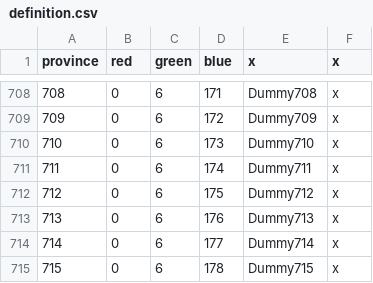
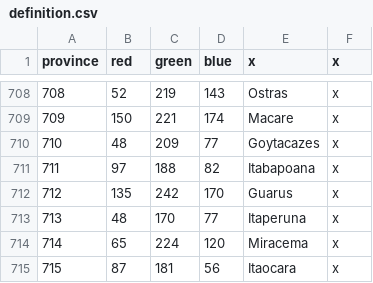
Before and after one commit to Metaluis90/A-World-Like-Any-Other, a CSV file: ATEFF - A World Like Any Other/map/definition.csv, drawn as a sheet; only a part is shown, gaps mark what is left out; the diff covers the shown part only.

```diff
--- a/ATEFF - A World Like Any Other/map/definition.csv
+++ b/ATEFF - A World Like Any Other/map/definition.csv
@@ -708,8 +708,8 @@ province;red;green;blue;x;x
-708;0;6;171;Dummy708;x
-709;0;6;172;Dummy709;x
-710;0;6;173;Dummy710;x
-711;0;6;174;Dummy711;x
-712;0;6;175;Dummy712;x
-713;0;6;176;Dummy713;x
-714;0;6;177;Dummy714;x
-715;0;6;178;Dummy715;x
+708;52;219;143;Ostras;x
+709;150;221;174;Macare;x
+710;48;209;77;Goytacazes;x
+711;97;188;82;Itabapoana;x
+712;135;242;170;Guarus;x
+713;48;170;77;Itaperuna;x
+714;65;224;120;Miracema;x
+715;87;181;56;Itaocara;x
```
Also changed, not shown: 111 edited cells elsewhere in this file, ATEFF - A World Like Any Other/localisation/ZZZ_provinces.csv.
